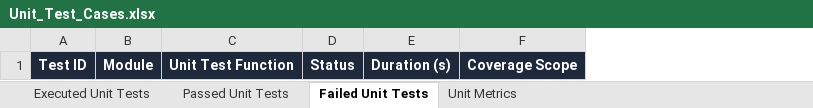
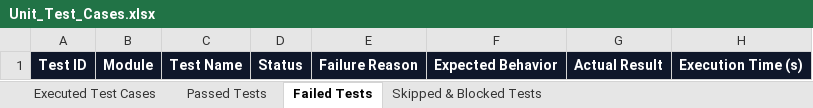
Before and after one commit to maddurimanojk/SignSpeakLanguage, an Excel workbook: automation/reports/Excel/Unit_Test_Cases.xlsx, sheet Failed Tests, drawn as a sheet; values as stored, in another font and other column widths than the file's, no borders; removed rows and columns are numbered as before the commit, all else as after; the diff names each change by its address in the sheet, - before the commit and + after, or states it on an @@ line.

```diff
--- a/automation/reports/Excel/Unit_Test_Cases.xlsx (sheet Failed Tests)
+++ b/automation/reports/Excel/Unit_Test_Cases.xlsx (sheet Failed Tests)
-sheet tab: Executed Unit Tests
+sheet tab: Executed Test Cases
-sheet tab: Passed Unit Tests
+sheet tab: Passed Tests
-sheet tab: Failed Unit Tests
+sheet tab: Failed Tests
-sheet tab: Unit Metrics
+sheet tab: Skipped & Blocked Tests
-column C, row 1: Unit Test Function
+column C, row 1: Test Name
-column E, row 1: Duration (s)
-column F, row 1: Coverage Scope
+column E, row 1: Failure Reason
+column F, row 1: Expected Behavior
+column G, row 1: Actual Result
+column H, row 1: Execution Time (s)
```
Also changed, not shown: sheet Passed Tests, sheet Executed Test Cases, sheet Skipped & Blocked Tests, automation/reports/Excel/Appium_Mobile_Test_Report.xlsx, automation/reports/Excel/Automation_Test_Report.xlsx, 17 other files.
